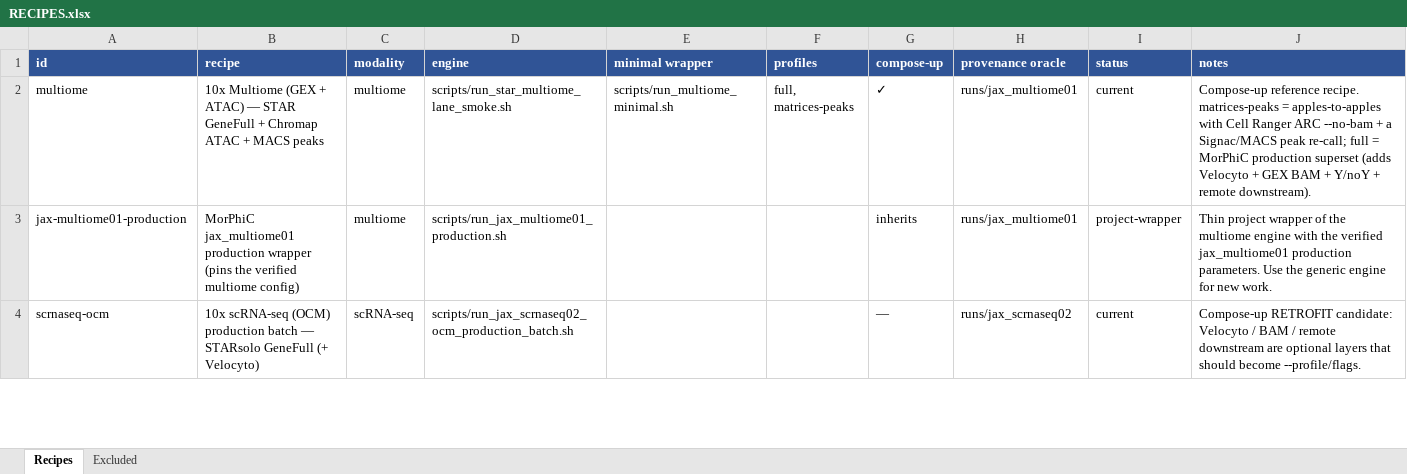
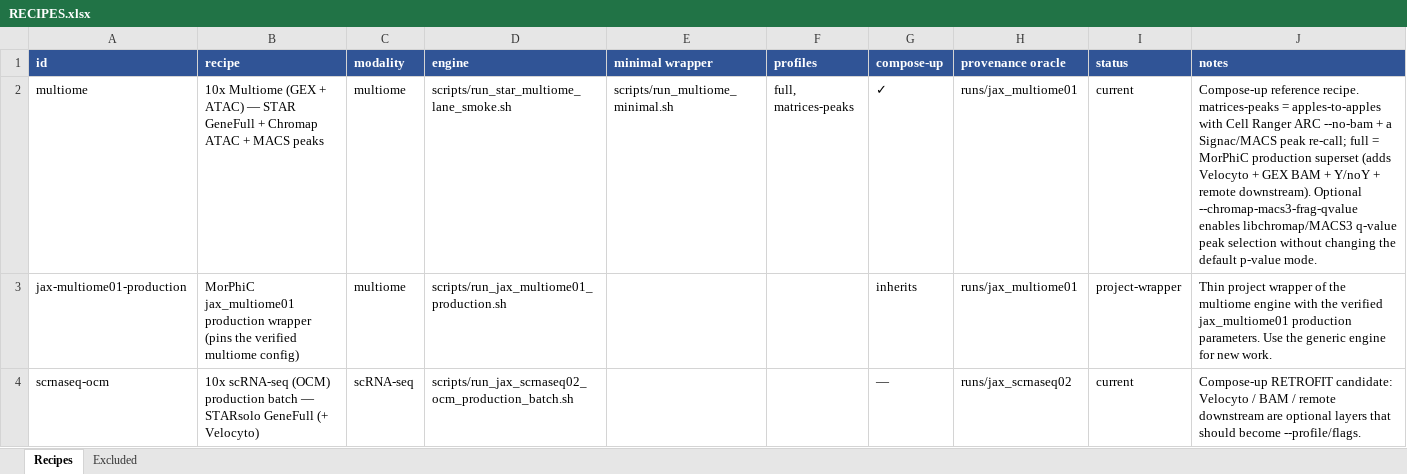
Before and after one commit to morphic-bio/morphic-recipes, an Excel workbook: RECIPES.xlsx, sheet Recipes, drawn as a sheet; only a part is shown; values as stored, in another font and other column widths than the file's, no borders; the diff names each change by its address in the sheet, - before the commit and + after, or states it on an @@ line.

Commit message:
Expose MACS3 q-value peak selection in multiome recipes

```diff
--- a/RECIPES.xlsx (sheet Recipes)
+++ b/RECIPES.xlsx (sheet Recipes)
-J2 (notes): …remote downstream).
+J2 (notes): …remote downstream). Optional --chromap-macs3-frag-qvalue enables libchromap/MACS3 q-value peak selection without changing the default p-value mode.
```
Also changed, not shown: 5 other files.
